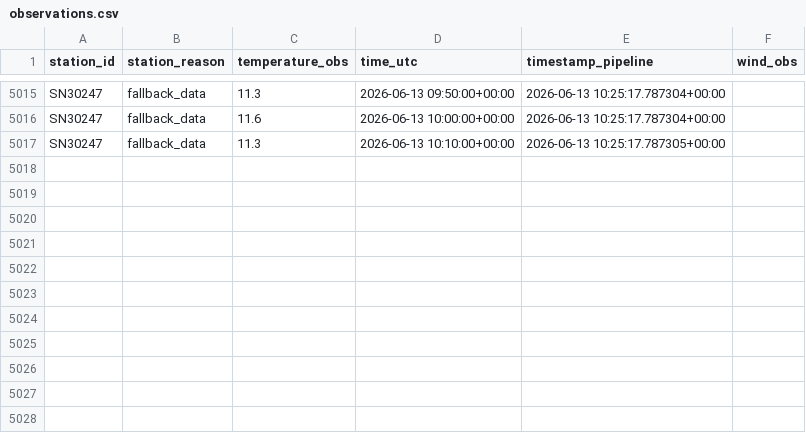
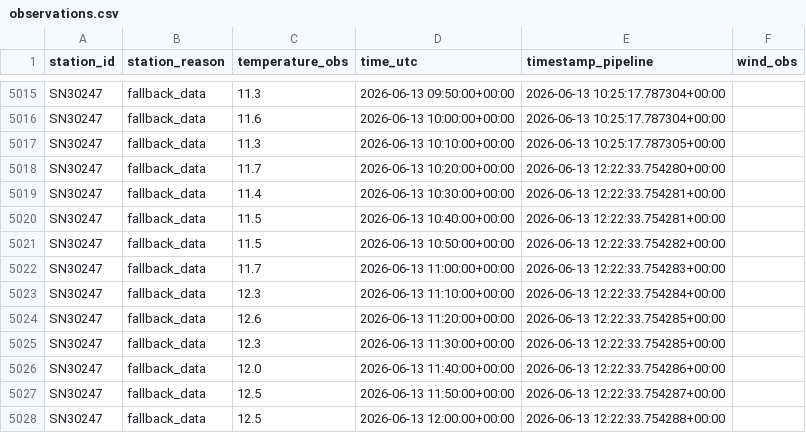
Before and after one commit to NilsJakob/met_weather, a CSV file: observations.csv, drawn as a sheet; only a part is shown, gaps mark what is left out.

```diff
--- a/observations.csv
+++ b/observations.csv
@@ -5017 +5017,12 @@ SN30247,fallback_data,11.6,2026-06-13 10:00:00+00:00,2026-06-13 10:25:17.787304+
 SN30247,fallback_data,11.3,2026-06-13 10:10:00+00:00,2026-06-13 10:25:17.787305+00:00,
+SN30247,fallback_data,11.7,2026-06-13 10:20:00+00:00,2026-06-13 12:22:33.754280+00:00,
+SN30247,fallback_data,11.4,2026-06-13 10:30:00+00:00,2026-06-13 12:22:33.754281+00:00,
+SN30247,fallback_data,11.5,2026-06-13 10:40:00+00:00,2026-06-13 12:22:33.754281+00:00,
+SN30247,fallback_data,11.5,2026-06-13 10:50:00+00:00,2026-06-13 12:22:33.754282+00:00,
+SN30247,fallback_data,11.7,2026-06-13 11:00:00+00:00,2026-06-13 12:22:33.754283+00:00,
+SN30247,fallback_data,12.3,2026-06-13 11:10:00+00:00,2026-06-13 12:22:33.754284+00:00,
+SN30247,fallback_data,12.6,2026-06-13 11:20:00+00:00,2026-06-13 12:22:33.754285+00:00,
+SN30247,fallback_data,12.3,2026-06-13 11:30:00+00:00,2026-06-13 12:22:33.754285+00:00,
+SN30247,fallback_data,12.0,2026-06-13 11:40:00+00:00,2026-06-13 12:22:33.754286+00:00,
+SN30247,fallback_data,12.5,2026-06-13 11:50:00+00:00,2026-06-13 12:22:33.754287+00:00,
+SN30247,fallback_data,12.5,2026-06-13 12:00:00+00:00,2026-06-13 12:22:33.754288+00:00,
```
